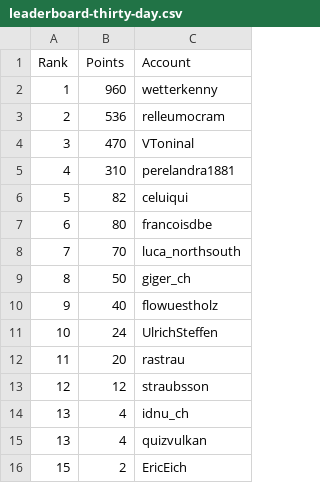
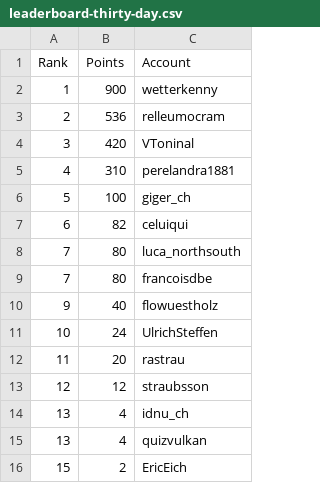
Before and after one commit to swissguesser/leaderboard, a CSV file: data/leaderboard-thirty-day.csv, drawn as a sheet.

Commit message:
Add 30-day leaderboard data (morning)

```diff
--- a/data/leaderboard-thirty-day.csv
+++ b/data/leaderboard-thirty-day.csv
@@ -1,10 +1,10 @@
 Rank,Points,Account
-1,960,wetterkenny
+1,900,wetterkenny
 2,536,relleumocram
-3,470,VToninal
+3,420,VToninal
 4,310,perelandra1881
-5,82,celuiqui
-6,80,francoisdbe
-7,70,luca_northsouth
-8,50,giger_ch
+5,100,giger_ch
+6,82,celuiqui
+7,80,luca_northsouth
+7,80,francoisdbe
 9,40,flowuestholz
```
